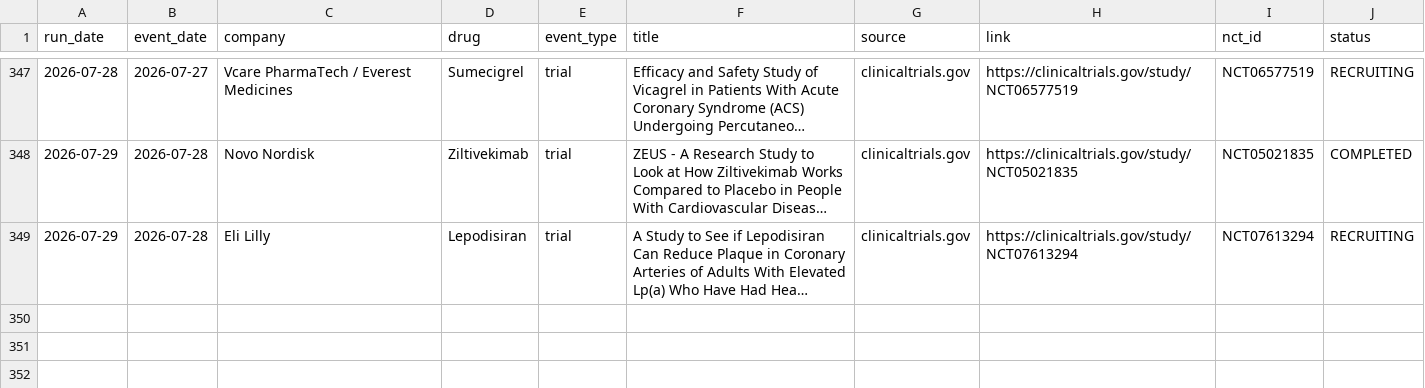
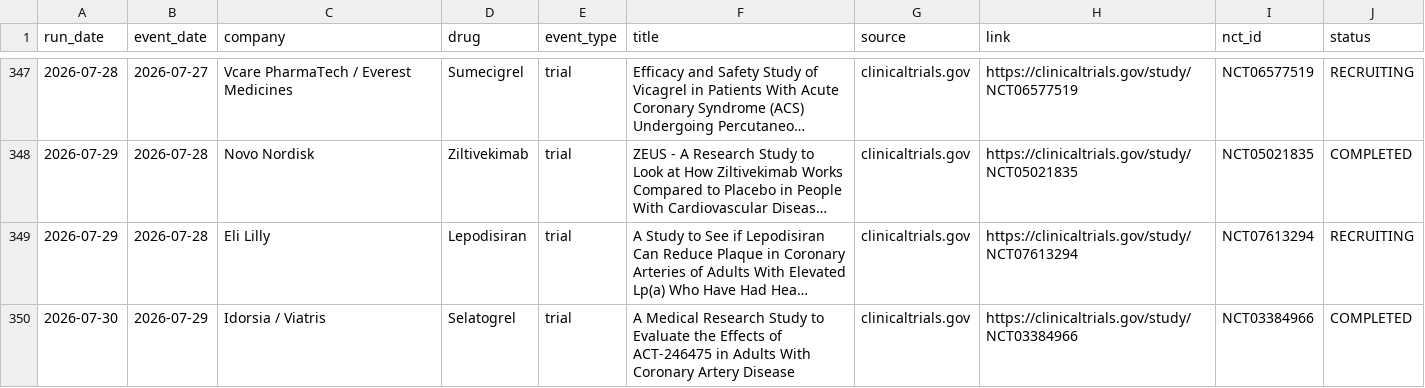
Before and after one commit to rubioisabel134-ai/ACS-dashboard, a CSV file: data/intel-news-log.csv, drawn as a sheet; only a part is shown, gaps mark what is left out; long unchanged cells end in …; the diff names each change by its address in the sheet, - before the commit and + after, or states it on an @@ line.

```diff
--- a/data/intel-news-log.csv
+++ b/data/intel-news-log.csv
+row 350: 2026-07-30 | 2026-07-29 | Idorsia / Viatris | Selatogrel | trial | A Medical Research Study to Evaluate the Effects of ACT-246475 in Adults With Coronary Artery Disease | clinicaltrials.gov | https://clinicaltrials.gov/study/NCT03384966 | NCT03384966 | COMPLETED
```
Also changed, not shown: 3 other files.
